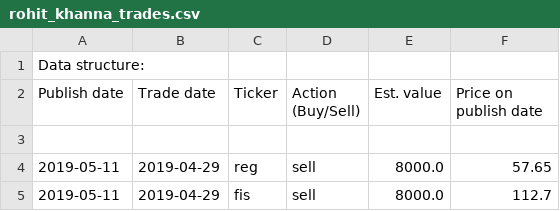
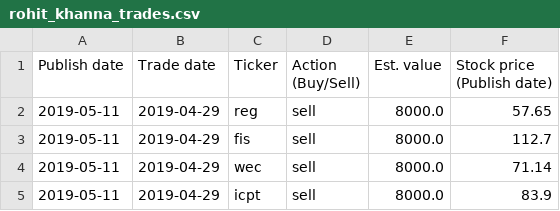
Before and after one commit to KyleANoyes/Sample-Capital-Trades, a CSV file: rohit_khanna_trades.csv, drawn as a sheet; only a part is shown; the shorter side is filled out with more unchanged rows.

Commit message:
Update rohit_khanna_trades.csv

```diff
--- a/rohit_khanna_trades.csv
+++ b/rohit_khanna_trades.csv
@@ -1,4 +1,2 @@
-Data structure:
-Publish date, Trade date, Ticker, Action (Buy/Sell), Est. value, Price on publish date
-
+Publish date,Trade date,Ticker,Action (Buy/Sell),Est. value,Stock price (Publish date)
 2019-05-11,2019-04-29,reg,sell,8000.0,57.65
```
